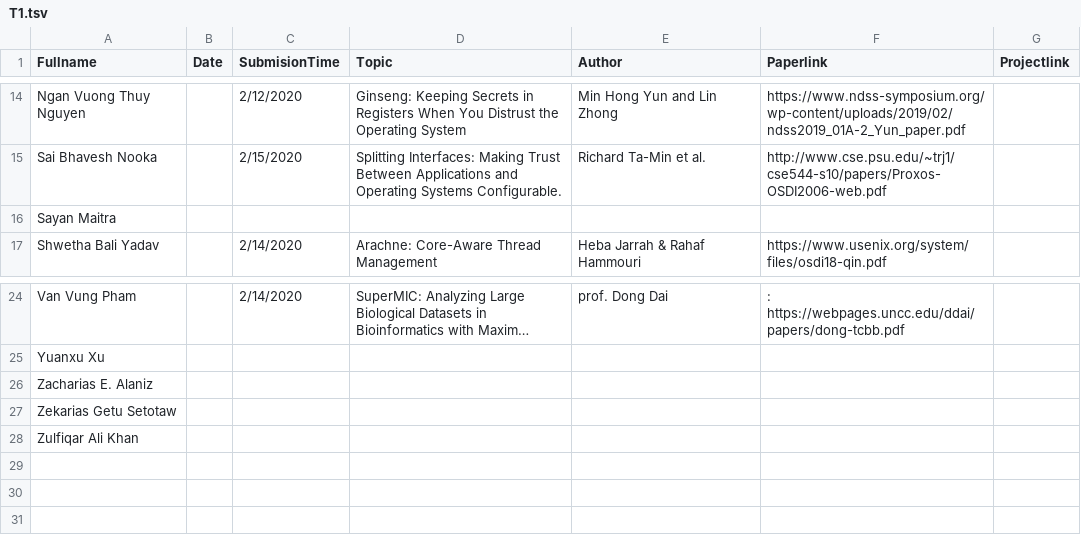
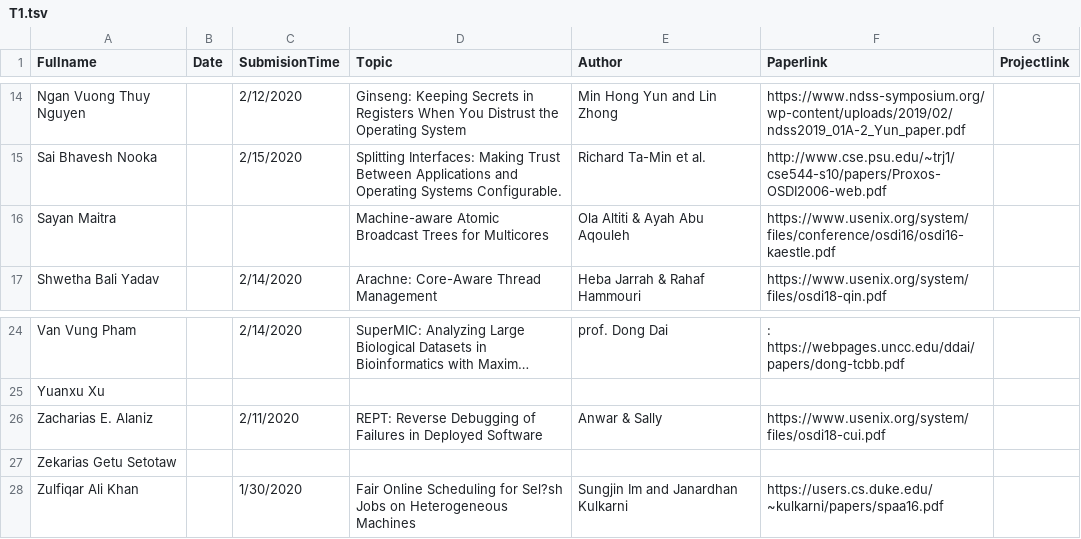
Before and after one commit to iDataVisualizationLab/CS5352, a TSV file: data/T1.tsv, drawn as a sheet; only a part is shown, gaps mark what is left out; long unchanged cells end in …; the diff names each change by its address in the sheet, - before the commit and + after, or states it on an @@ line.

Commit message:
Update T1.tsv

```diff
--- a/data/T1.tsv
+++ b/data/T1.tsv
-D16 (Topic): (empty)
+D16 (Topic): Machine-aware Atomic Broadcast Trees for Multicores
-E16 (Author): (empty)
+E16 (Author): Ola Altiti & Ayah Abu Aqouleh
-F16 (Paperlink): (empty)
+F16 (Paperlink): https://www.usenix.org/system/files/conference/osdi16/osdi16-kaestle.pdf
-C26 (SubmisionTime): (empty)
+C26 (SubmisionTime): 2/11/2020
-D26 (Topic): (empty)
+D26 (Topic): REPT: Reverse Debugging of Failures in Deployed Software
-E26 (Author): (empty)
+E26 (Author): Anwar & Sally
-F26 (Paperlink): (empty)
+F26 (Paperlink): https://www.usenix.org/system/files/osdi18-cui.pdf
-C28 (SubmisionTime): (empty)
+C28 (SubmisionTime): 1/30/2020
-D28 (Topic): (empty)
+D28 (Topic): Fair Online Scheduling for Sel?sh Jobs on Heterogeneous Machines
-E28 (Author): (empty)
+E28 (Author): Sungjin Im and Janardhan Kulkarni
-F28 (Paperlink): (empty)
+F28 (Paperlink): https://users.cs.duke.edu/~kulkarni/papers/spaa16.pdf
```
